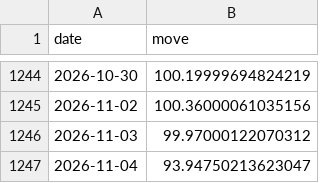
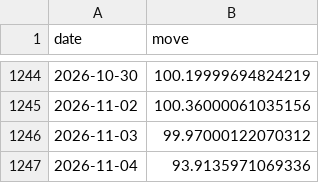
Before and after one commit to abhijitkikale/bharatpulse, a CSV file: data/move.csv, drawn as a sheet; only a part is shown, gaps mark what is left out.

```diff
--- a/data/move.csv
+++ b/data/move.csv
@@ -1246,2 +1246,2 @@ date,move
 2026-11-03,99.97000122070312
-2026-11-04,93.94750213623047
+2026-11-04,93.9135971069336
```
